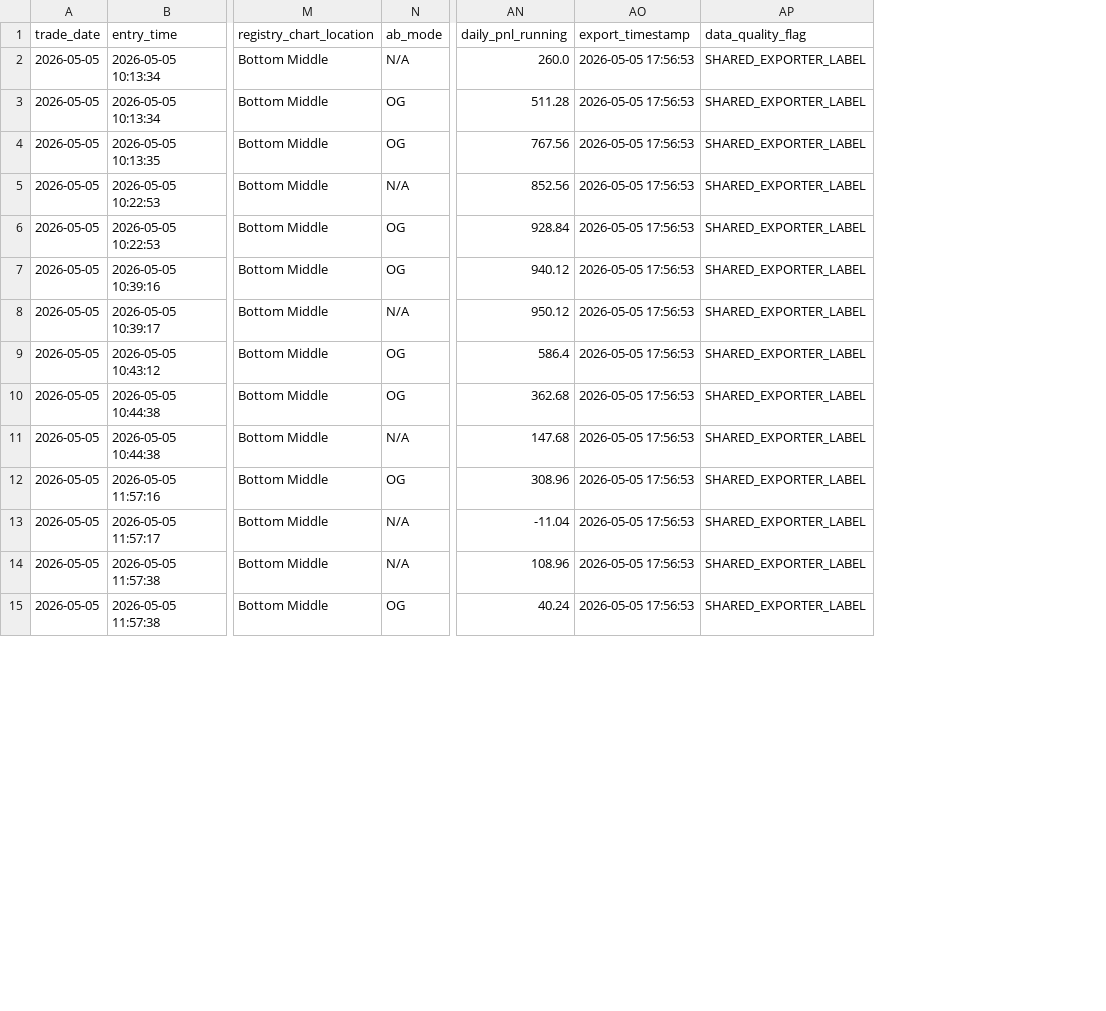
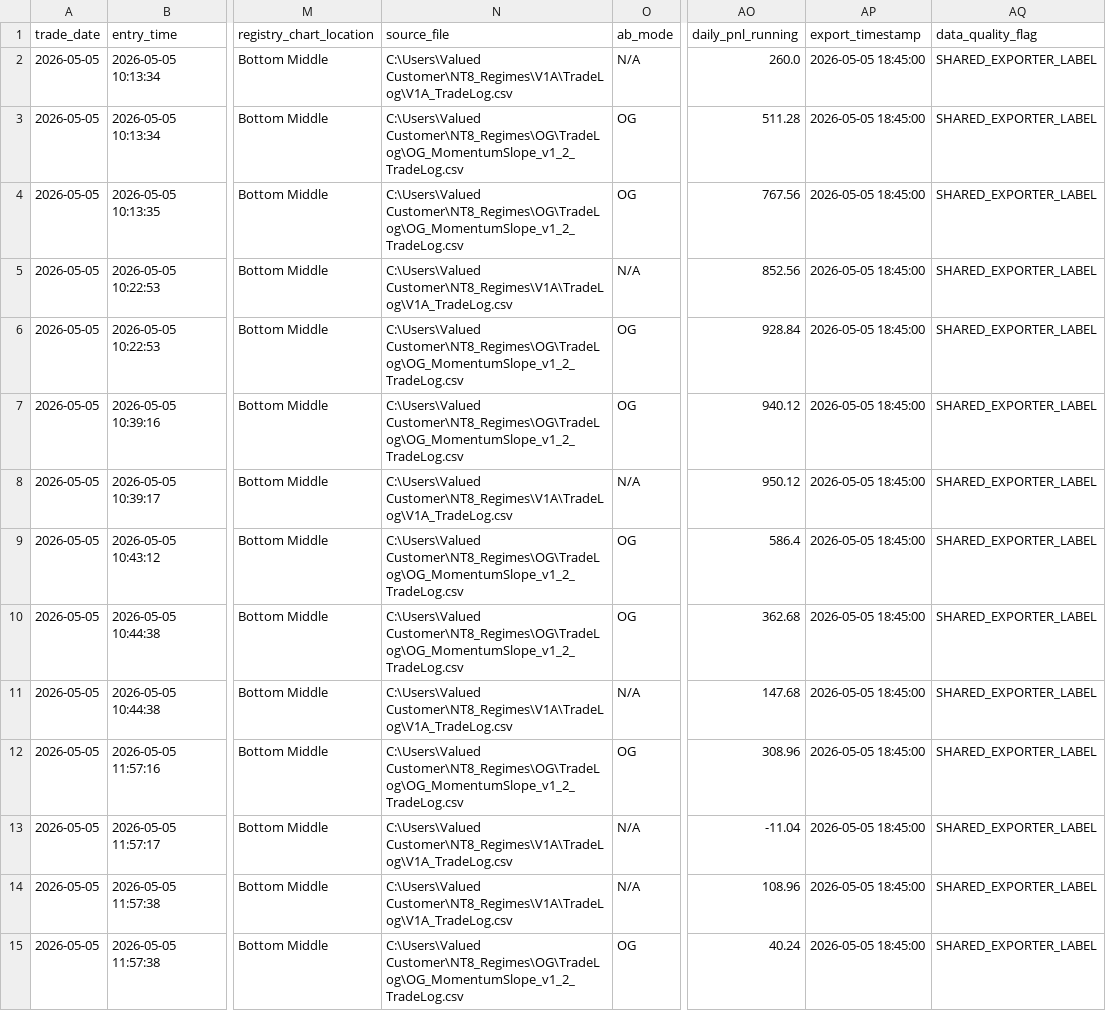
Before and after one commit to DailyLectio/hmm-regime-matrix-models, a CSV file: NT8_Regimes/V3C/History/V3C_TradeLog_20260505.csv, drawn as a sheet; only a part is shown, gaps mark what is left out; addresses are those after the commit; the diff covers the shown part only; the diff names each change by its address in the sheet, - before the commit and + after, or states it on an @@ line.

Commit message:
Automated HMM Regime Matrix backup 2026-05-05 19:00:04

```diff
--- a/NT8_Regimes/V3C/History/V3C_TradeLog_20260505.csv
+++ b/NT8_Regimes/V3C/History/V3C_TradeLog_20260505.csv
+column N (source_file), rows 2-15: C:\Users\Valued Customer\NT8_Regimes\V1A\TradeLog\V1A_TradeLog.csv | C:\Users\Valued Customer\NT8_Regimes\OG\TradeLog\OG_MomentumSlope_v1_2_TradeLog.csv | C:\Users\Valued Customer\NT8_Regimes\OG\TradeLog\OG_MomentumSlope_v1_2_TradeLog.csv | C:\Users\Valued Customer\NT8_Regimes\V1A\TradeLog\V1A_TradeLog.csv | C:\Users\Valued Customer\NT8_Regimes\OG\TradeLog\OG_MomentumSlope_v1_2_TradeLog.csv | C:\Users\Valued Customer\NT8_Regimes\OG\TradeLog\OG_MomentumSlope_v1_2_TradeLog.csv | C:\Users\Valued Customer\NT8_Regimes\V1A\TradeLog\V1A_TradeLog.csv | C:\Users\Valued Customer\NT8_Regimes\OG\TradeLog\OG_MomentumSlope_v1_2_TradeLog.csv | C:\Users\Valued Customer\NT8_Regimes\OG\TradeLog\OG_MomentumSlope_v1_2_TradeLog.csv | C:\Users\Valued Customer\NT8_Regimes\V1A\TradeLog\V1A_TradeLog.csv | C:\Users\Valued Customer\NT8_Regimes\OG\TradeLog\OG_MomentumSlope_v1_2_TradeLog.csv | C:\Users\Valued Customer\NT8_Regimes\V1A\TradeLog\V1A_TradeLog.csv | C:\Users\Valued Customer\NT8_Regimes\V1A\TradeLog\V1A_TradeLog.csv | C:\Users\Valued Customer\NT8_Regimes\OG\TradeLog\OG_MomentumSlope_v1_2_TradeLog.csv
-AP2:AP15 (export_timestamp): 2026-05-05 17:56:53
+AP2:AP15 (export_timestamp): 2026-05-05 18:45:00
```
Also changed, not shown: 63 edited cells elsewhere in this file, NT8_Regimes/V1A/History/V1A_TradeLog_20260505.csv, NT8_Regimes/V3D/History/V3D_TradeLog_20260505.csv, 4 other files.
